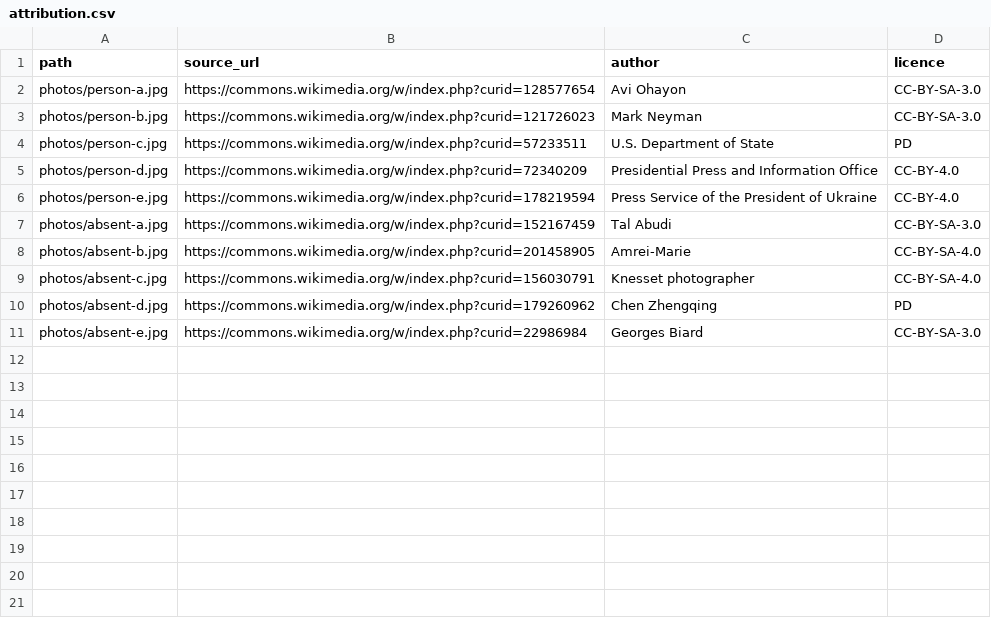
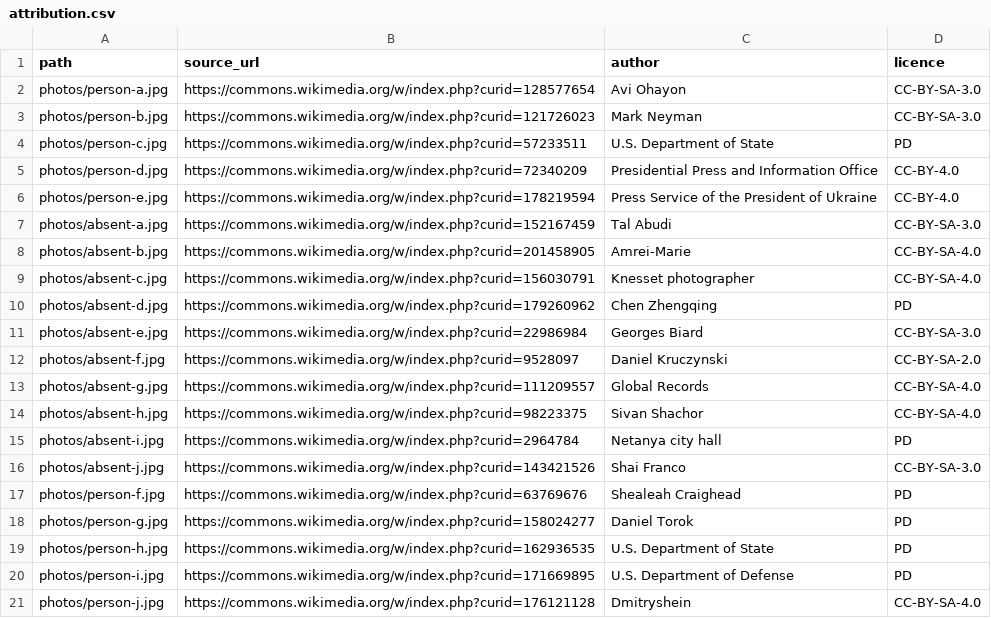
Before and after one commit to itaizg/photo-crawler, a CSV file: queries/eval/attribution.csv, drawn as a sheet.

```diff
--- a/queries/eval/attribution.csv
+++ b/queries/eval/attribution.csv
@@ -11 +11,11 @@ photos/absent-d.jpg,https://commons.wikimedia.org/w/index.php?curid=179260962,Ch
 photos/absent-e.jpg,https://commons.wikimedia.org/w/index.php?curid=22986984,Georges Biard,CC-BY-SA-3.0
+photos/absent-f.jpg,https://commons.wikimedia.org/w/index.php?curid=9528097,Daniel Kruczynski,CC-BY-SA-2.0
+photos/absent-g.jpg,https://commons.wikimedia.org/w/index.php?curid=111209557,Global Records,CC-BY-SA-4.0
+photos/absent-h.jpg,https://commons.wikimedia.org/w/index.php?curid=98223375,Sivan Shachor,CC-BY-SA-4.0
+photos/absent-i.jpg,https://commons.wikimedia.org/w/index.php?curid=2964784,Netanya city hall,PD
+photos/absent-j.jpg,https://commons.wikimedia.org/w/index.php?curid=143421526,Shai Franco,CC-BY-SA-3.0
+photos/person-f.jpg,https://commons.wikimedia.org/w/index.php?curid=63769676,Shealeah Craighead,PD
+photos/person-g.jpg,https://commons.wikimedia.org/w/index.php?curid=158024277,Daniel Torok,PD
+photos/person-h.jpg,https://commons.wikimedia.org/w/index.php?curid=162936535,U.S. Department of State,PD
+photos/person-i.jpg,https://commons.wikimedia.org/w/index.php?curid=171669895,U.S. Department of Defense,PD
+photos/person-j.jpg,https://commons.wikimedia.org/w/index.php?curid=176121128,Dmitryshein,CC-BY-SA-4.0
```
Also changed, not shown: queries/eval/runs.csv, 15 other files.
